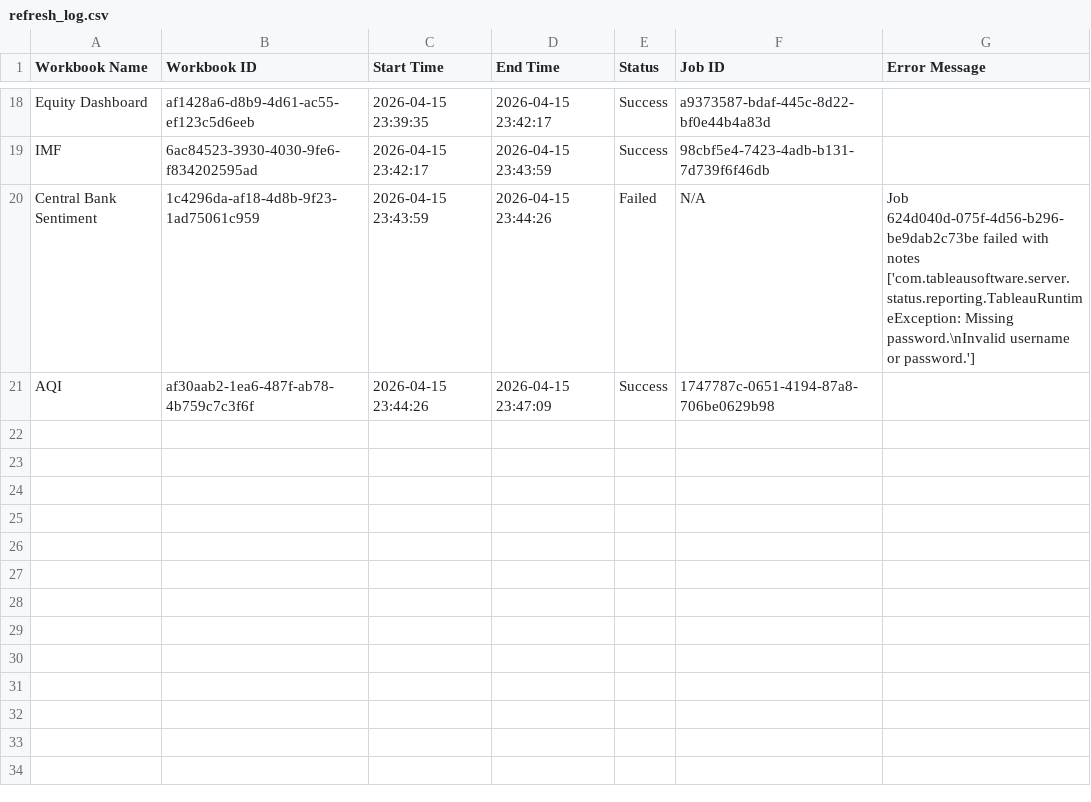
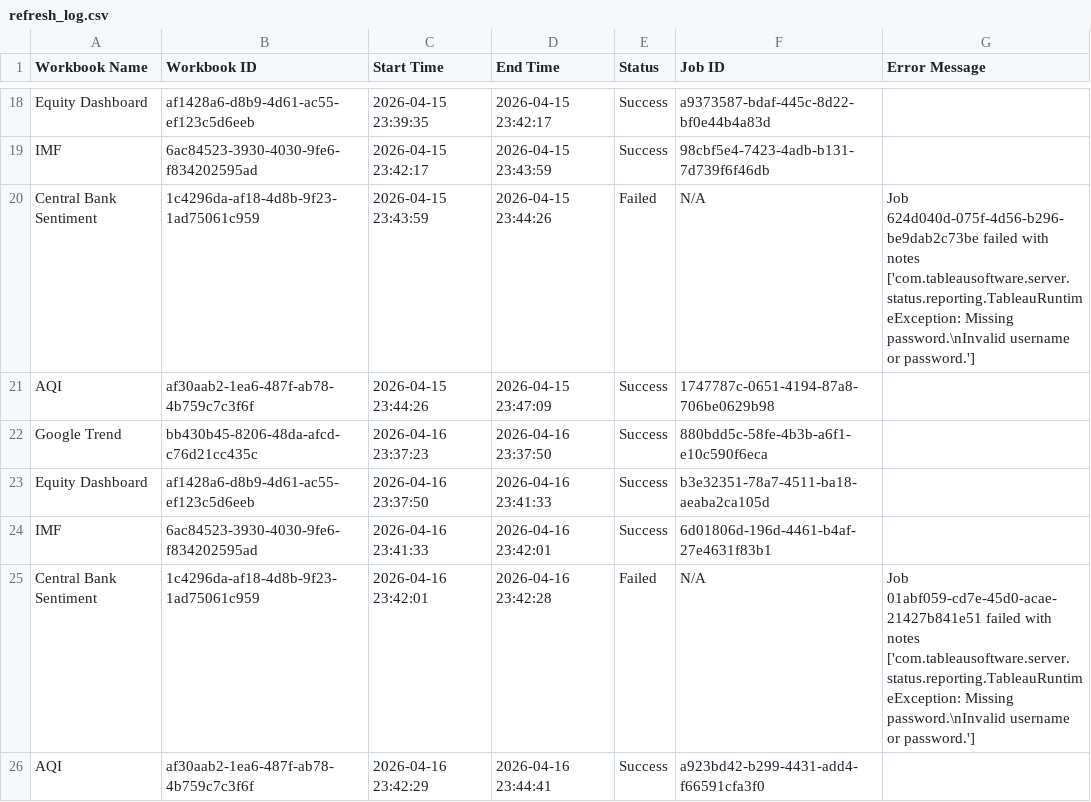
Before and after one commit to roy8in/tableau-extract-refresher, a CSV file: refresh_log.csv, drawn as a sheet; only a part is shown, gaps mark what is left out.

```diff
--- a/refresh_log.csv
+++ b/refresh_log.csv
@@ -21 +21,6 @@ Central Bank Sentiment,1c4296da-af18-4d8b-9f23-1ad75061c959,2026-04-15 23:43:59,
 AQI,af30aab2-1ea6-487f-ab78-4b759c7c3f6f,2026-04-15 23:44:26,2026-04-15 23:47:09,Success,1747787c-0651-4194-87a8-706be0629b98,
+Google Trend,bb430b45-8206-48da-afcd-c76d21cc435c,2026-04-16 23:37:23,2026-04-16 23:37:50,Success,880bdd5c-58fe-4b3b-a6f1-e10c590f6eca,
+Equity Dashboard,af1428a6-d8b9-4d61-ac55-ef123c5d6eeb,2026-04-16 23:37:50,2026-04-16 23:41:33,Success,b3e32351-78a7-4511-ba18-aeaba2ca105d,
+IMF,6ac84523-3930-4030-9fe6-f834202595ad,2026-04-16 23:41:33,2026-04-16 23:42:01,Success,6d01806d-196d-4461-b4af-27e4631f83b1,
+Central Bank Sentiment,1c4296da-af18-4d8b-9f23-1ad75061c959,2026-04-16 23:42:01,2026-04-16 23:42:28,Failed,N/A,Job 01abf059-cd7e-45d0-acae-21427b841e51 failed with notes ['com.tableausoftware.server.status.reporting.TableauRuntimeException: Missing password.\nInvalid username or password.']
+AQI,af30aab2-1ea6-487f-ab78-4b759c7c3f6f,2026-04-16 23:42:29,2026-04-16 23:44:41,Success,a923bd42-b299-4431-add4-f66591cfa3f0,
```
